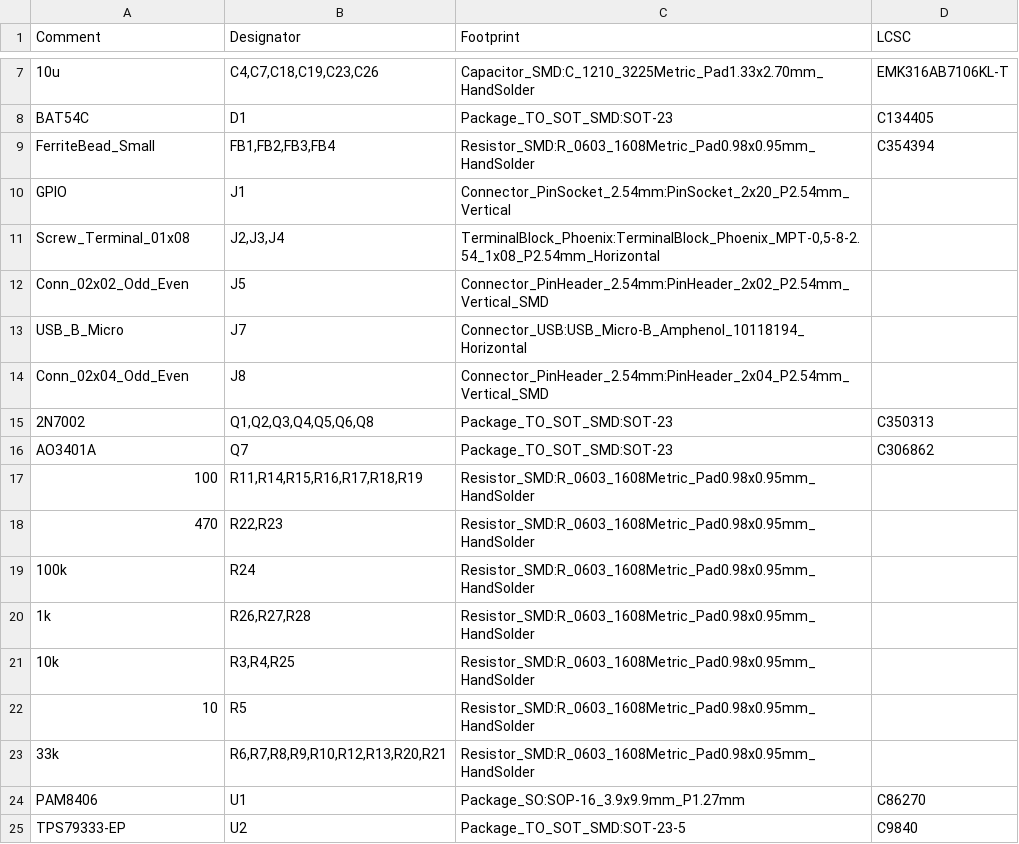
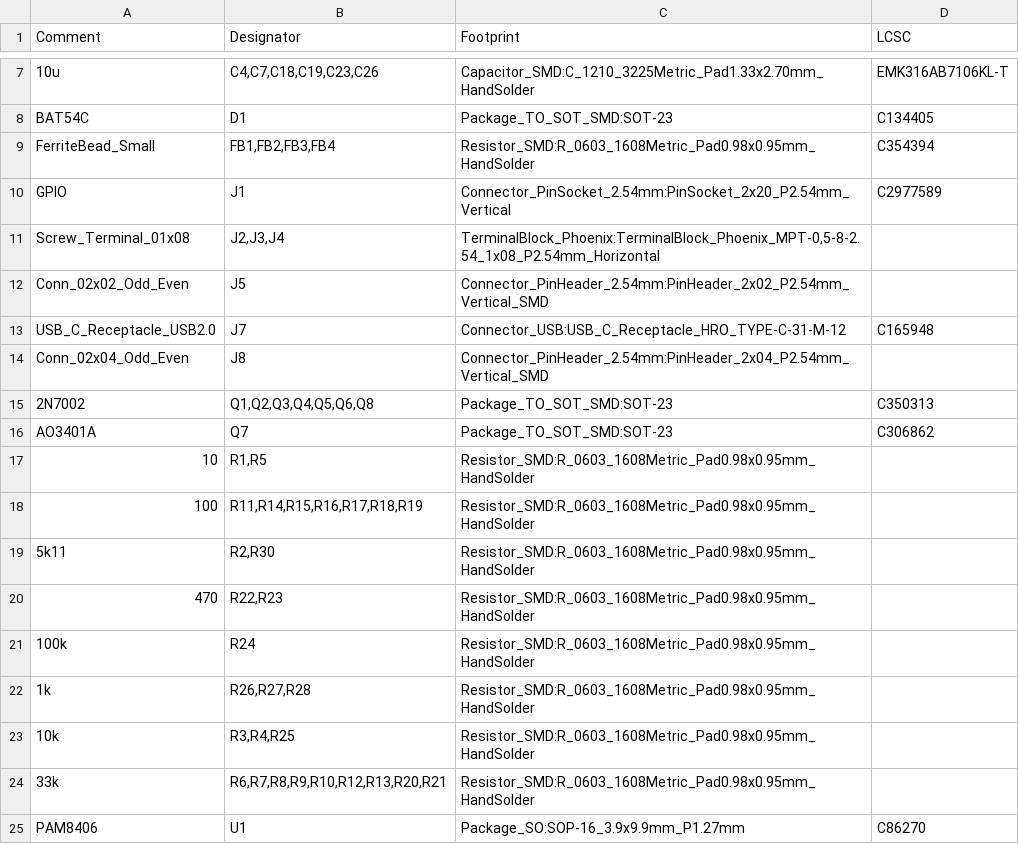
Before and after one commit to obehr/phoniebox_hat, a CSV file: hardware/Phoniebox_BOM.csv, drawn as a sheet; only a part is shown, gaps mark what is left out; the shorter side is filled out with more unchanged rows.

Commit message:
Fixed gridd issues. Properly added USB-C connector. Fixed DRC errors.

```diff
--- a/hardware/Phoniebox_BOM.csv
+++ b/hardware/Phoniebox_BOM.csv
@@ -9,6 +9,6 @@ Comment,Designator,Footprint,LCSC
 "FerriteBead_Small","FB1,FB2,FB3,FB4","Resistor_SMD:R_0603_1608Metric_Pad0.98x0.95mm_HandSolder","C354394"
-"GPIO","J1","Connector_PinSocket_2.54mm:PinSocket_2x20_P2.54mm_Vertical",""
+"GPIO","J1","Connector_PinSocket_2.54mm:PinSocket_2x20_P2.54mm_Vertical","C2977589"
 "Screw_Terminal_01x08","J2,J3,J4","TerminalBlock_Phoenix:TerminalBlock_Phoenix_MPT-0,5-8-2.54_1x08_P2.54mm_Horizontal",""
 "Conn_02x02_Odd_Even","J5","Connector_PinHeader_2.54mm:PinHeader_2x02_P2.54mm_Vertical_SMD",""
-"USB_B_Micro","J7","Connector_USB:USB_Micro-B_Amphenol_10118194_Horizontal",""
+"USB_C_Receptacle_USB2.0","J7","Connector_USB:USB_C_Receptacle_HRO_TYPE-C-31-M-12","C165948"
 "Conn_02x04_Odd_Even","J8","Connector_PinHeader_2.54mm:PinHeader_2x04_P2.54mm_Vertical_SMD",""
@@ -16,3 +16,5 @@ Comment,Designator,Footprint,LCSC
 "AO3401A","Q7","Package_TO_SOT_SMD:SOT-23","C306862"
+"10","R1,R5","Resistor_SMD:R_0603_1608Metric_Pad0.98x0.95mm_HandSolder",""
 "100","R11,R14,R15,R16,R17,R18,R19","Resistor_SMD:R_0603_1608Metric_Pad0.98x0.95mm_HandSolder",""
+"5k11","R2,R30","Resistor_SMD:R_0603_1608Metric_Pad0.98x0.95mm_HandSolder",""
 "470","R22,R23","Resistor_SMD:R_0603_1608Metric_Pad0.98x0.95mm_HandSolder",""
@@ -21,3 +23,2 @@ Comment,Designator,Footprint,LCSC
 "10k","R3,R4,R25","Resistor_SMD:R_0603_1608Metric_Pad0.98x0.95mm_HandSolder",""
-"10","R5","Resistor_SMD:R_0603_1608Metric_Pad0.98x0.95mm_HandSolder",""
 "33k","R6,R7,R8,R9,R10,R12,R13,R20,R21","Resistor_SMD:R_0603_1608Metric_Pad0.98x0.95mm_HandSolder",""
```
Also changed, not shown: 19 other files.
